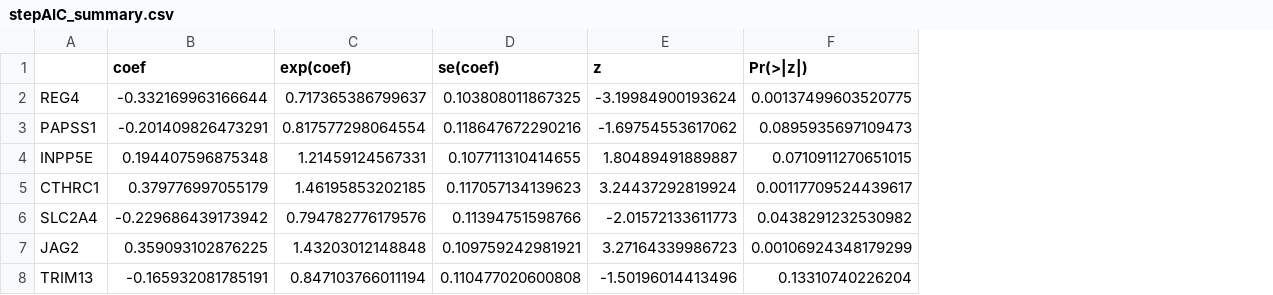
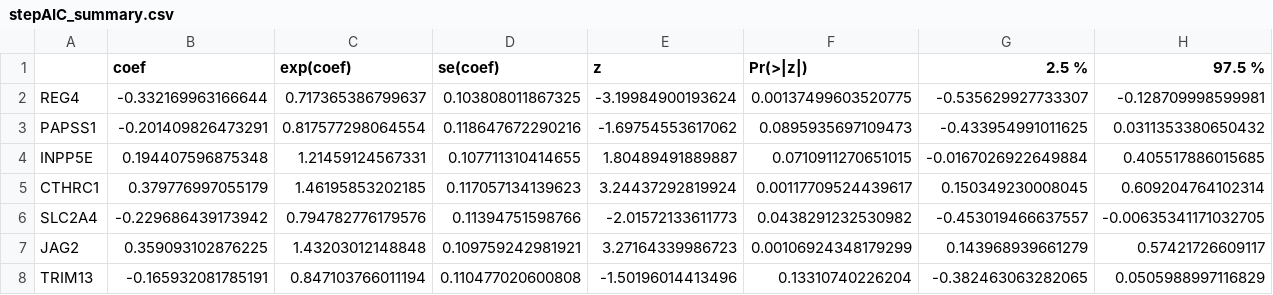
Before and after one commit to BarryDigby/pca_network, a CSV file: results/TCGA_DFS/stepAIC_summary.csv, drawn as a sheet; the diff names each change by its address in the sheet, - before the commit and + after, or states it on an @@ line.

Commit message:
add CI to AIC summary

```diff
--- a/results/TCGA_DFS/stepAIC_summary.csv
+++ b/results/TCGA_DFS/stepAIC_summary.csv
+column G (2.5 %), rows 2-8: -0.535629927733307 | -0.433954991011625 | -0.0167026922649884 | 0.150349230008045 | -0.453019466637557 | 0.143968939661279 | -0.382463063282065
+column H (97.5 %), rows 2-8: -0.128709998599981 | 0.0311353380650432 | 0.405517886015685 | 0.609204764102314 | -0.00635341171032705 | 0.57421726609117 | 0.0505988997116829
```
Also changed, not shown: 2 other files.
